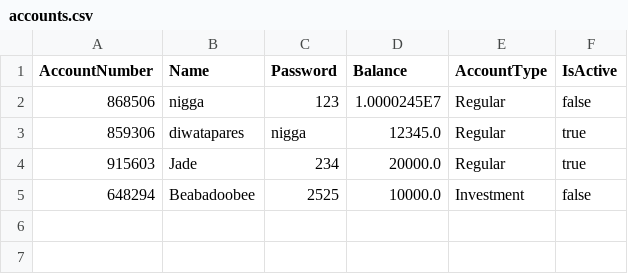
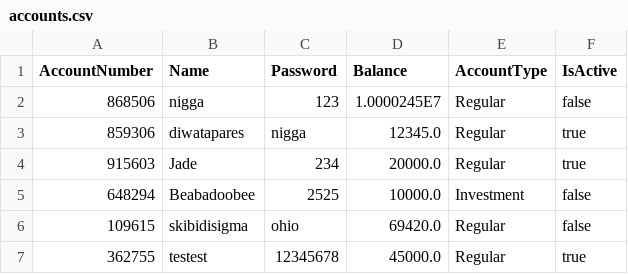
Before and after one commit to 13tristan/it122-project, a CSV file: accounts.csv, drawn as a sheet; the diff names each change by its address in the sheet, - before the commit and + after, or states it on an @@ line.

```diff
--- a/accounts.csv
+++ b/accounts.csv
+row 6: 109615 | skibidisigma | ohio | 69420.0 | Regular | false
+row 7: 362755 | testest | 12345678 | 45000.0 | Regular | true
```
Also changed, not shown: 1 other file.
